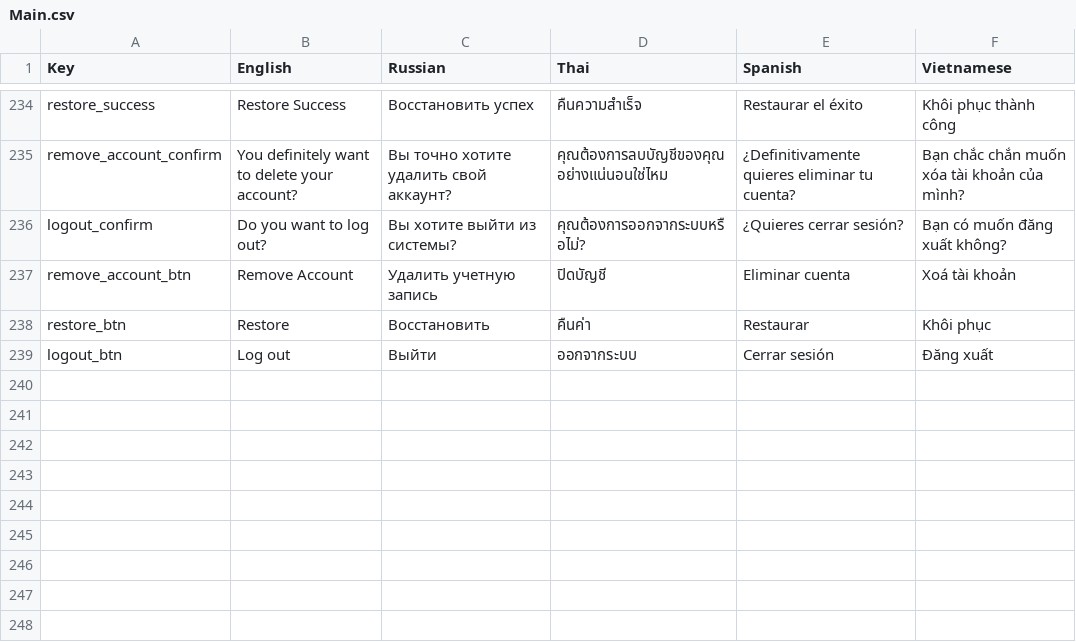
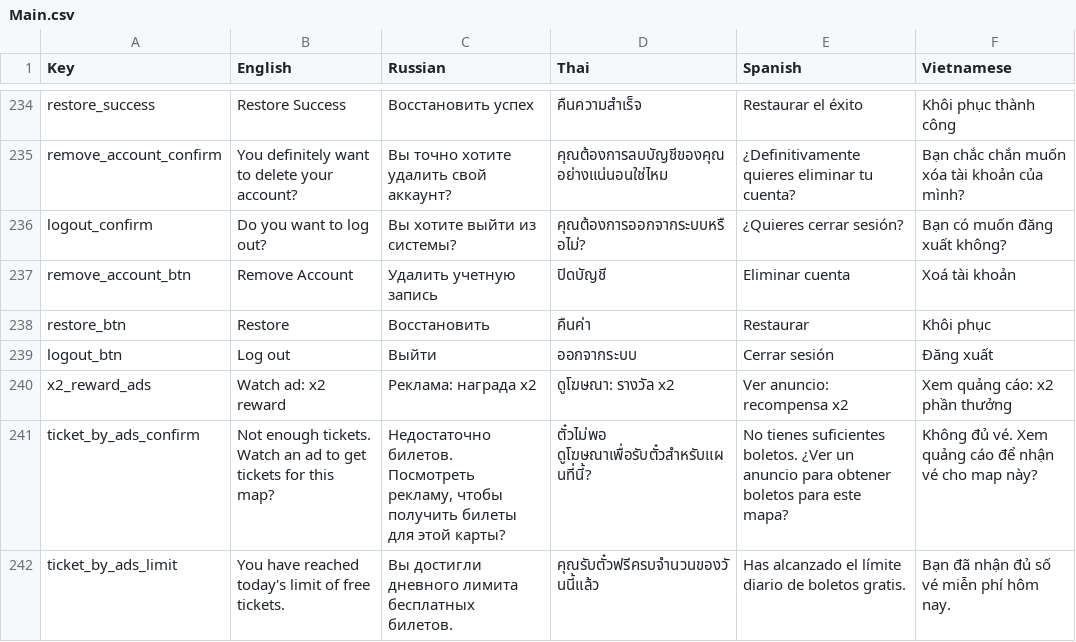
Before and after one commit to DangDinhTho/Brawl-Fortress, a CSV file: Assets/SimpleLocalization/Resources/Localization/Main.csv, drawn as a sheet; only a part is shown, gaps mark what is left out.

```diff
--- a/Assets/SimpleLocalization/Resources/Localization/Main.csv
+++ b/Assets/SimpleLocalization/Resources/Localization/Main.csv
@@ -244 +244,4 @@ restore_btn,Restore,Восстановить,คืนค่า,Restaurar,Khôi
 logout_btn,Log out,Выйти,ออกจากระบบ,Cerrar sesión,Đăng xuất
+x2_reward_ads,Watch ad: x2 reward,Реклама: награда x2,ดูโฆษณา: รางวัล x2,Ver anuncio: recompensa x2,Xem quảng cáo: x2 phần thưởng
+ticket_by_ads_confirm,"Not enough tickets. Watch an ad to get tickets for this map?","Недостаточно билетов. Посмотреть рекламу, чтобы получить билеты для этой карты?",ตั๋วไม่พอ ดูโฆษณาเพื่อรับตั๋วสำหรับแผนที่นี้?,"No tienes suficientes boletos. ¿Ver un anuncio para obtener boletos para este mapa?","Không đủ vé. Xem quảng cáo để nhận vé cho map này?"
+ticket_by_ads_limit,You have reached today's limit of free tickets.,Вы достигли дневного лимита бесплатных билетов.,คุณรับตั๋วฟรีครบจำนวนของวันนี้แล้ว,Has alcanzado el límite diario de boletos gratis.,Bạn đã nhận đủ số vé miễn phí hôm nay.
```
Also changed, not shown: 29 other files.
